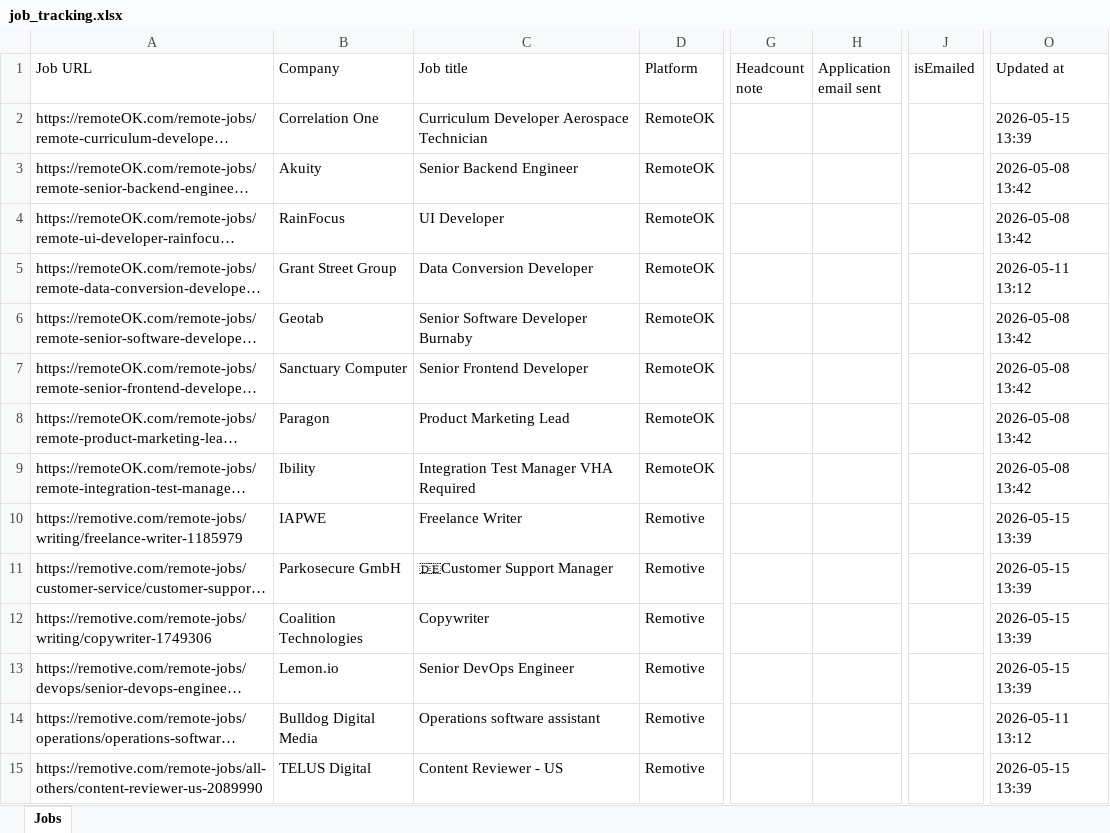
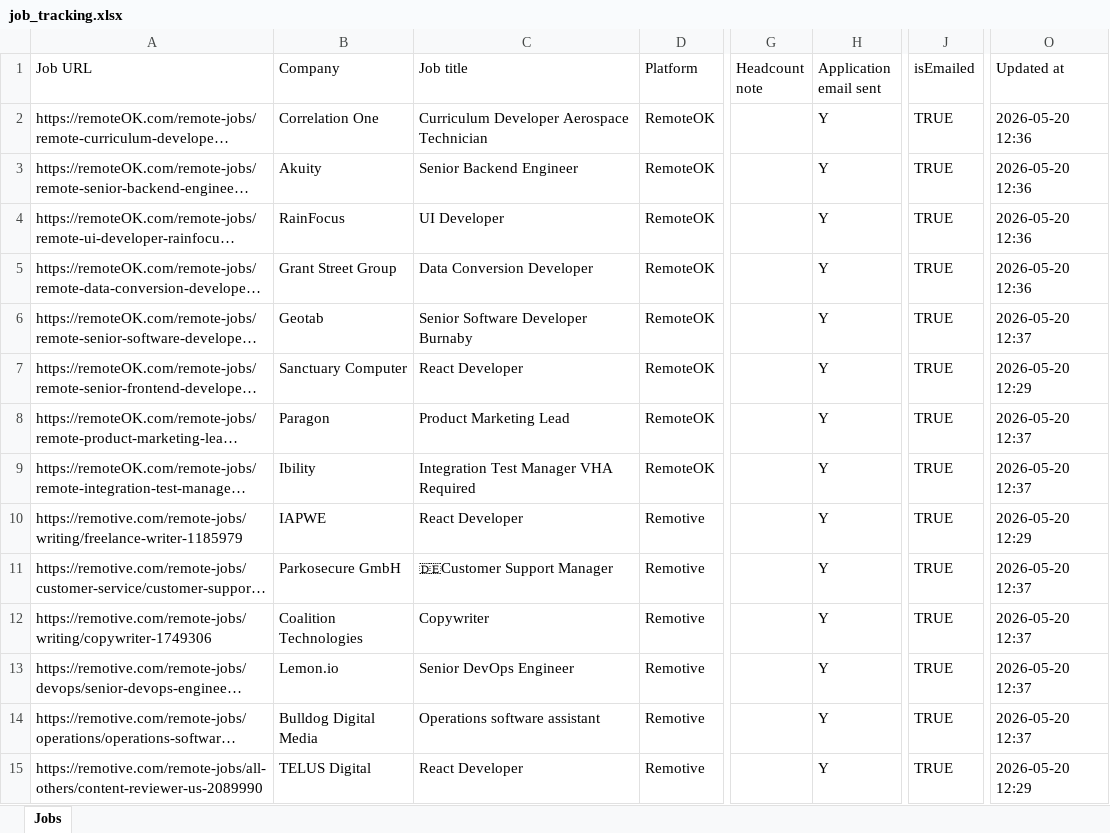
Before and after one commit to sharad1996/JobHunterPro, an Excel workbook: job_tracking.xlsx, sheet Jobs, drawn as a sheet; only a part is shown, gaps mark what is left out; long unchanged cells end in …; values as stored, in another font and other column widths than the file's, no borders; the diff covers the shown part only; the diff names each change by its address in the sheet, - before the commit and + after, or states it on an @@ line.

Commit message:
updateing some email finding logic

```diff
--- a/job_tracking.xlsx (sheet Jobs)
+++ b/job_tracking.xlsx (sheet Jobs)
-H2:H15 (Application email sent): (empty)
+H2:H15 (Application email sent): Y
-J2:J15 (isEmailed): (empty)
+J2:J15 (isEmailed): TRUE
-O2 (Updated at): 2026-05-15 13:39
+O2 (Updated at): 2026-05-20 12:36
-O3:O4 (Updated at): 2026-05-08 13:42
+O3:O4 (Updated at): 2026-05-20 12:36
-O5 (Updated at): 2026-05-11 13:12
+O5 (Updated at): 2026-05-20 12:36
-O6 (Updated at): 2026-05-08 13:42
+O6 (Updated at): 2026-05-20 12:37
-C7 (Job title): Senior Frontend Developer
+C7 (Job title): React Developer
-O7 (Updated at): 2026-05-08 13:42
+O7 (Updated at): 2026-05-20 12:29
-O8:O9 (Updated at): 2026-05-08 13:42
+O8:O9 (Updated at): 2026-05-20 12:37
-C10 (Job title): Freelance Writer
+C10 (Job title): React Developer
-O10 (Updated at): 2026-05-15 13:39
+O10 (Updated at): 2026-05-20 12:29
-O11:O13 (Updated at): 2026-05-15 13:39
+O11:O13 (Updated at): 2026-05-20 12:37
-O14 (Updated at): 2026-05-11 13:12
+O14 (Updated at): 2026-05-20 12:37
-C15 (Job title): Content Reviewer - US
+C15 (Job title): React Developer
-O15 (Updated at): 2026-05-15 13:39
+O15 (Updated at): 2026-05-20 12:29
```
Also changed, not shown: 67 added rows and 403 edited cells elsewhere in this sheet, 12 other files.
